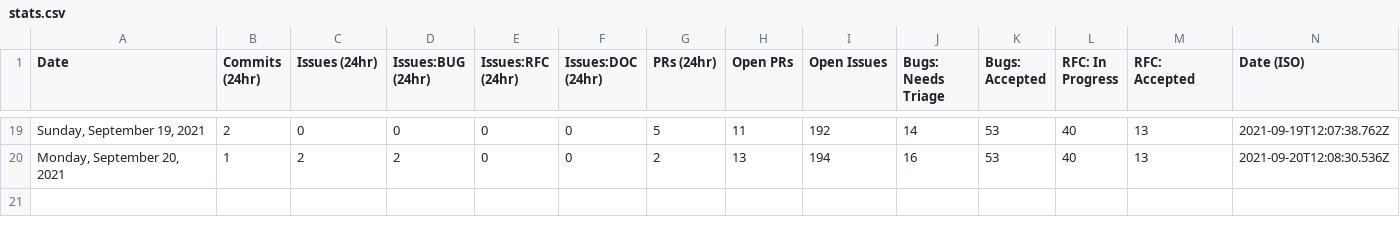
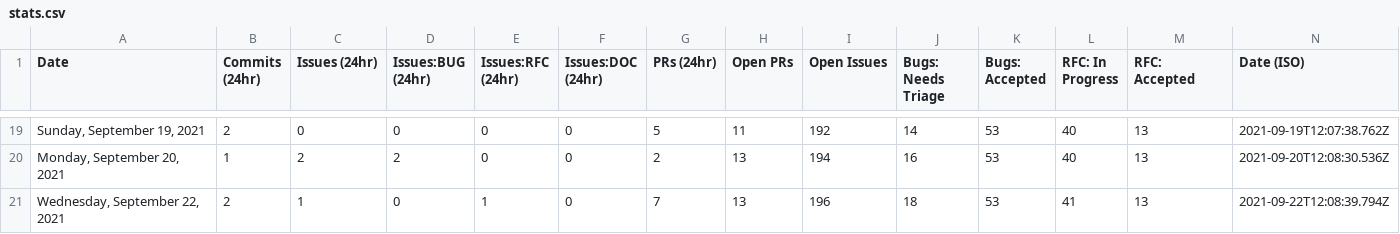
Before and after one commit to outcastgeek/astro, a CSV file: scripts/stats/stats.csv, drawn as a sheet; only a part is shown, gaps mark what is left out.

```diff
--- a/scripts/stats/stats.csv
+++ b/scripts/stats/stats.csv
@@ -20 +20,2 @@ Date,Commits (24hr),Issues (24hr),Issues:BUG (24hr),Issues:RFC (24hr),Issues:DOC
 "Monday, September 20, 2021",1,2,2,0,0,2,13,194,16,53,40,13,"2021-09-20T12:08:30.536Z"
+"Wednesday, September 22, 2021",2,1,0,1,0,7,13,196,18,53,41,13,"2021-09-22T12:08:39.794Z"
```
Also changed, not shown: 1 other file.
